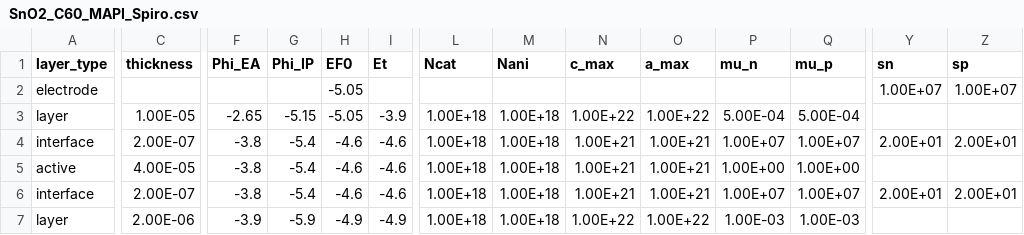
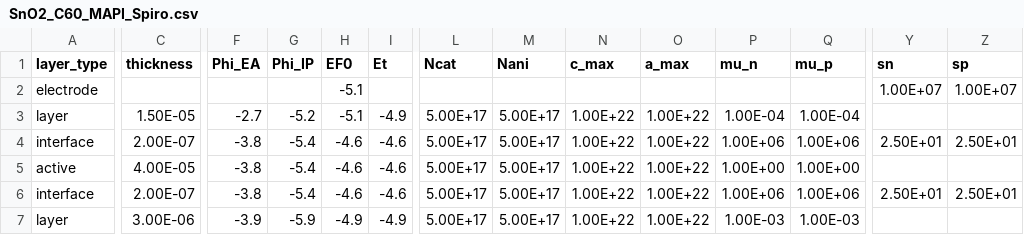
Before and after one commit to lucy-hart/Driftfusion, a CSV file: Input_files/SnO2_C60_MAPI_Spiro.csv, drawn as a sheet; only a part is shown, gaps mark what is left out; the diff covers the shown part only; the diff names each change by its address in the sheet, - before the commit and + after, or states it on an @@ line.

```diff
--- a/Input_files/SnO2_C60_MAPI_Spiro.csv
+++ b/Input_files/SnO2_C60_MAPI_Spiro.csv
-H2:H3 (EF0): -5.05
+H2:H3 (EF0): -5.1
-C3 (thickness): 1.00E-05
+C3 (thickness): 1.50E-05
-F3 (Phi_EA): -2.65
+F3 (Phi_EA): -2.7
-G3 (Phi_IP): -5.15
+G3 (Phi_IP): -5.2
-I3 (Et): -3.9
+I3 (Et): -4.9
-L3:L7 (Ncat): 1.00E+18
+L3:L7 (Ncat): 5.00E+17
-M3:M7 (Nani): 1.00E+18
+M3:M7 (Nani): 5.00E+17
-P3 (mu_n): 5.00E-04
+P3 (mu_n): 1.00E-04
-Q3 (mu_p): 5.00E-04
+Q3 (mu_p): 1.00E-04
-N4:N6 (c_max): 1.00E+21
+N4:N6 (c_max): 1.00E+22
-O4:O6 (a_max): 1.00E+21
+O4:O6 (a_max): 1.00E+22
-P4 (mu_n): 1.00E+07
+P4 (mu_n): 1.00E+06
-Q4 (mu_p): 1.00E+07
+Q4 (mu_p): 1.00E+06
-Y4 (sn): 2.00E+01
+Y4 (sn): 2.50E+01
-Z4 (sp): 2.00E+01
+Z4 (sp): 2.50E+01
-P6 (mu_n): 1.00E+07
+P6 (mu_n): 1.00E+06
-Q6 (mu_p): 1.00E+07
+Q6 (mu_p): 1.00E+06
-Y6 (sn): 2.00E+01
+Y6 (sn): 2.50E+01
-Z6 (sp): 2.00E+01
+Z6 (sp): 2.50E+01
-C7 (thickness): 2.00E-06
+C7 (thickness): 3.00E-06
```
Also changed, not shown: 30 edited cells elsewhere in this file, Input_files/PTAA_MAPI_NegOffset_lowerVbi.csv, Input_files/PTAA_MAPI_NoOffset.csv, 12 other files.
